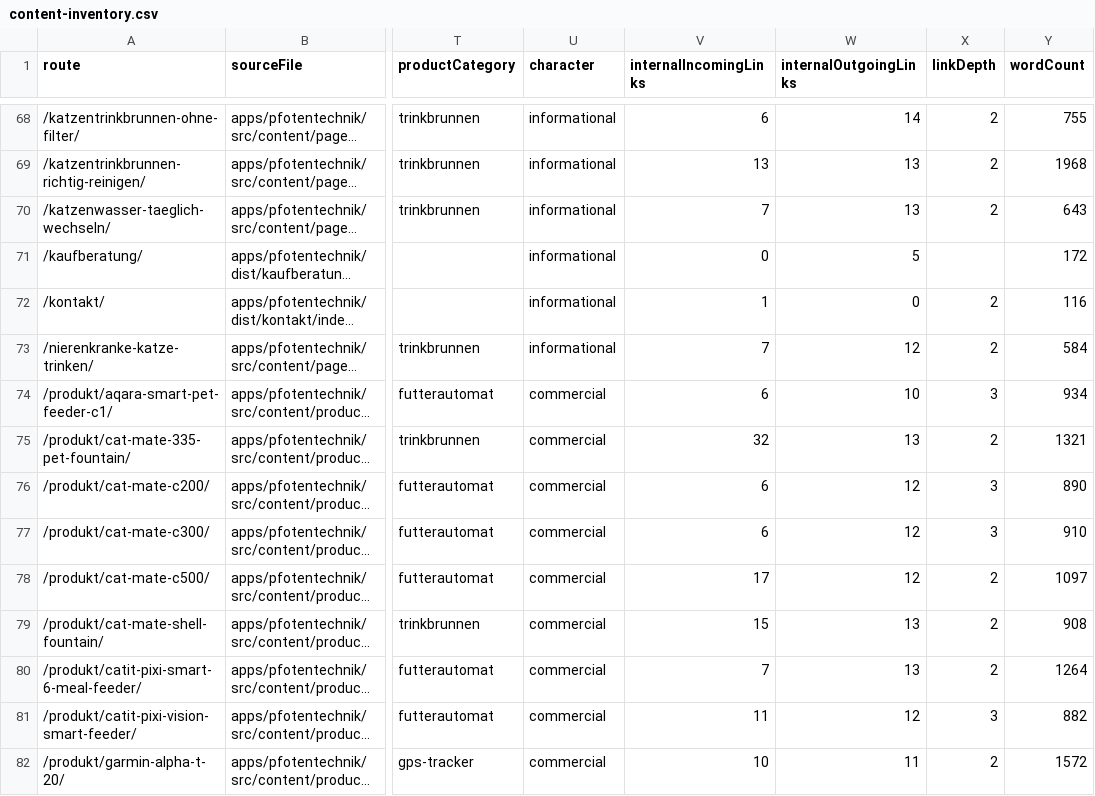
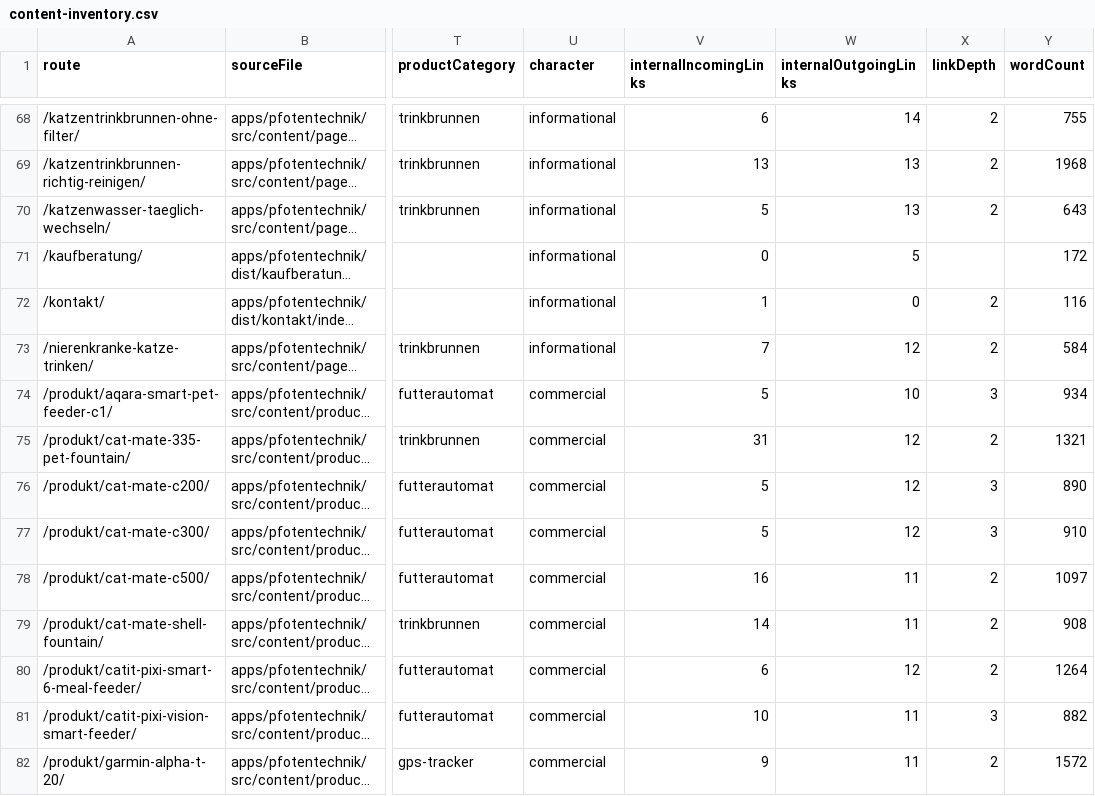
Before and after one commit to Yushamon/affiliate-template, a CSV file: apps/pfotentechnik/reports/content-quality/content-inventory.csv, drawn as a sheet; only a part is shown, gaps mark what is left out; long unchanged cells end in …; the diff covers the shown part only; the diff names each change by its address in the sheet, - before the commit and + after, or states it on an @@ line.

```diff
--- a/apps/pfotentechnik/reports/content-quality/content-inventory.csv
+++ b/apps/pfotentechnik/reports/content-quality/content-inventory.csv
-V70 (internalIncomingLinks): 7
+V70 (internalIncomingLinks): 5
-V74 (internalIncomingLinks): 6
+V74 (internalIncomingLinks): 5
-V75 (internalIncomingLinks): 32
+V75 (internalIncomingLinks): 31
-W75 (internalOutgoingLinks): 13
+W75 (internalOutgoingLinks): 12
-V76:V77 (internalIncomingLinks): 6
+V76:V77 (internalIncomingLinks): 5
-V78 (internalIncomingLinks): 17
+V78 (internalIncomingLinks): 16
-W78 (internalOutgoingLinks): 12
+W78 (internalOutgoingLinks): 11
-V79 (internalIncomingLinks): 15
+V79 (internalIncomingLinks): 14
-W79 (internalOutgoingLinks): 13
+W79 (internalOutgoingLinks): 11
-V80 (internalIncomingLinks): 7
+V80 (internalIncomingLinks): 6
-W80 (internalOutgoingLinks): 13
+W80 (internalOutgoingLinks): 12
-V81 (internalIncomingLinks): 11
+V81 (internalIncomingLinks): 10
-W81 (internalOutgoingLinks): 12
+W81 (internalOutgoingLinks): 11
-V82 (internalIncomingLinks): 10
+V82 (internalIncomingLinks): 9
```
Also changed, not shown: 103 edited cells elsewhere in this file, 37 other files.
